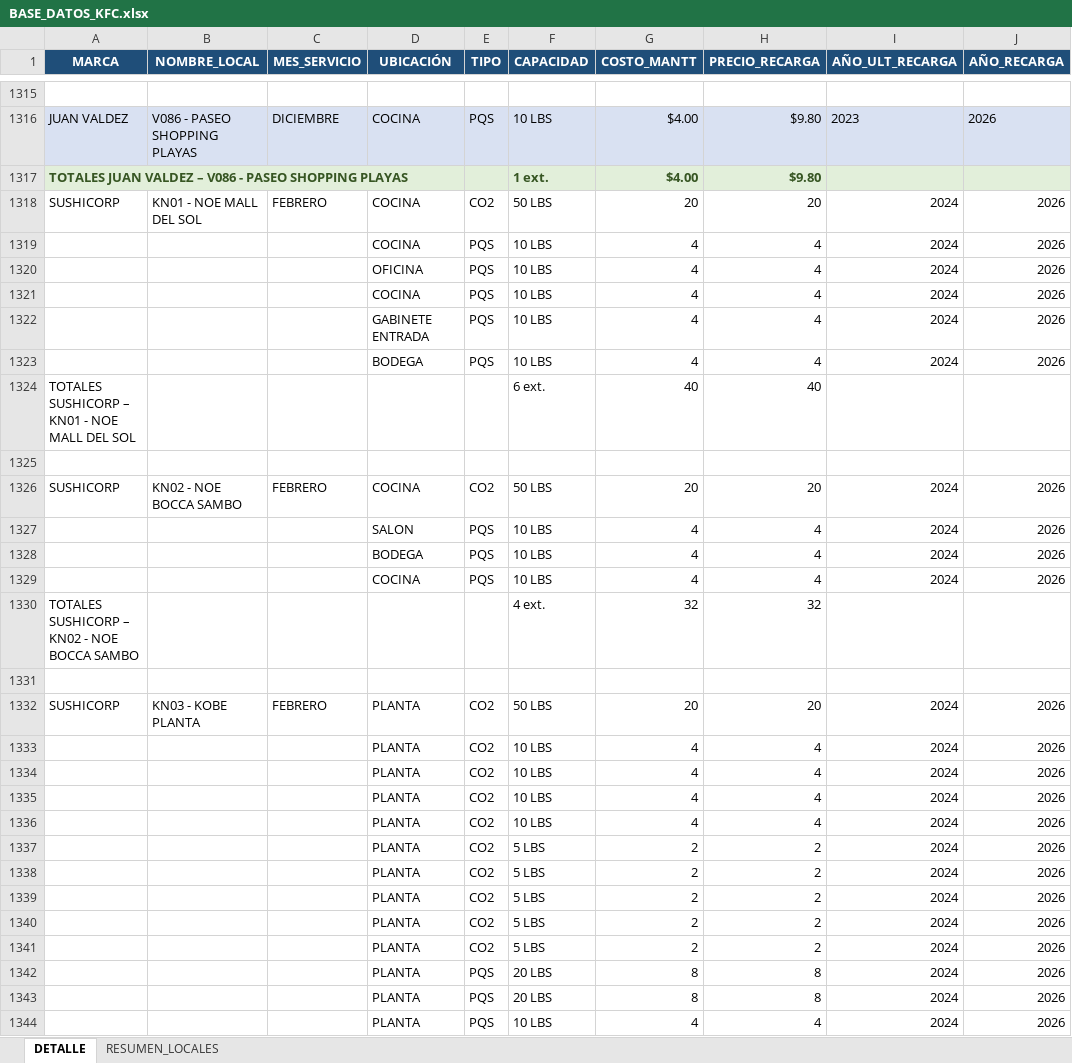
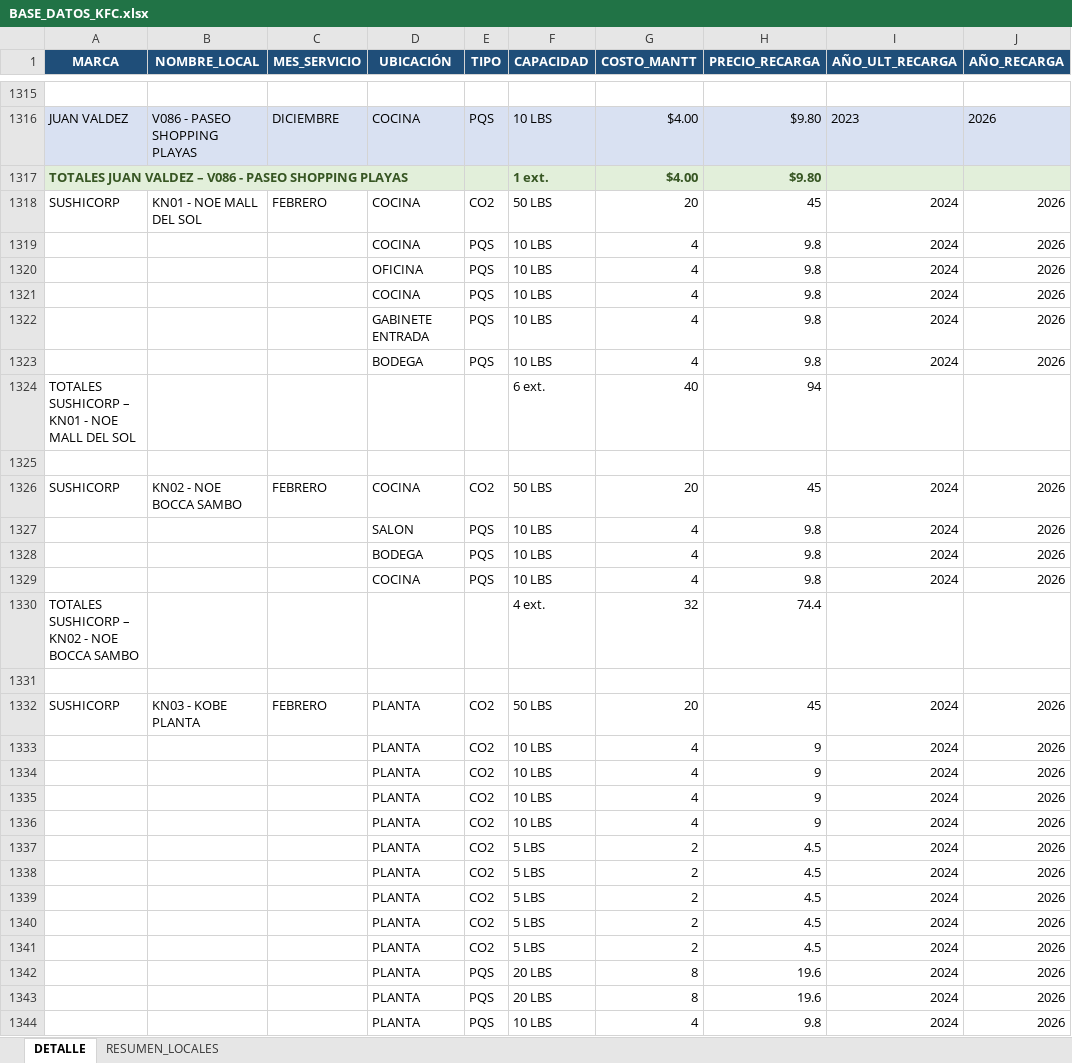
Before and after one commit to alejosl0801/previfuego-facturacion, an Excel workbook: BASE_DATOS_KFC.xlsx, sheet DETALLE, drawn as a sheet; only a part is shown, gaps mark what is left out; values as stored, in another font and other column widths than the file's, no borders; the diff covers the shown part only; the diff names each change by its address in the sheet, - before the commit and + after, or states it on an @@ line.

```diff
--- a/BASE_DATOS_KFC.xlsx (sheet DETALLE)
+++ b/BASE_DATOS_KFC.xlsx (sheet DETALLE)
-H1318 (PRECIO_RECARGA): 20
+H1318 (PRECIO_RECARGA): 45
-H1319:H1323 (PRECIO_RECARGA): 4
+H1319:H1323 (PRECIO_RECARGA): 9.8
-H1324 (PRECIO_RECARGA): 40
+H1324 (PRECIO_RECARGA): 94
-H1326 (PRECIO_RECARGA): 20
+H1326 (PRECIO_RECARGA): 45
-H1327:H1329 (PRECIO_RECARGA): 4
+H1327:H1329 (PRECIO_RECARGA): 9.8
-H1330 (PRECIO_RECARGA): 32
+H1330 (PRECIO_RECARGA): 74.4
-H1332 (PRECIO_RECARGA): 20
+H1332 (PRECIO_RECARGA): 45
-H1333:H1336 (PRECIO_RECARGA): 4
+H1333:H1336 (PRECIO_RECARGA): 9
-H1337:H1341 (PRECIO_RECARGA): 2
+H1337:H1341 (PRECIO_RECARGA): 4.5
-H1342:H1343 (PRECIO_RECARGA): 8
+H1342:H1343 (PRECIO_RECARGA): 19.6
-H1344 (PRECIO_RECARGA): 4
+H1344 (PRECIO_RECARGA): 9.8
```
Also changed, not shown: 49 edited cells elsewhere in this sheet, sheet RESUMEN_LOCALES, 1 other file.
